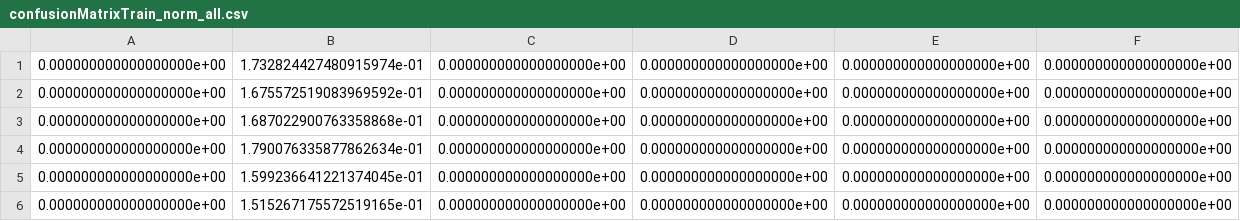
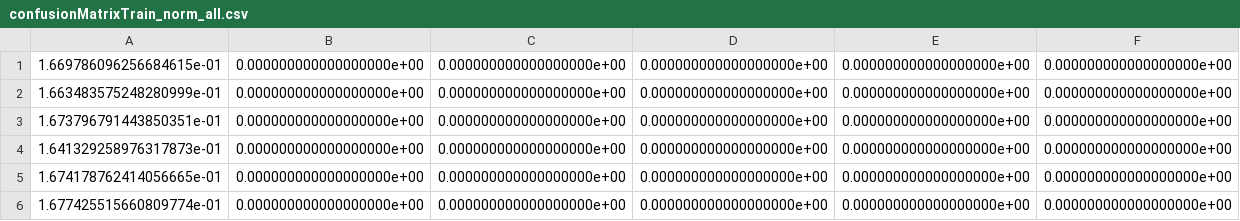
Before and after one commit to leoBravoRain/thesis, a CSV file: work/thesis/experiments/9/seed0/confusionMatrixTrain_norm_all.csv, drawn as a sheet; removed rows and columns are numbered as before the commit, all else as after; the diff names each change by its address in the sheet, - before the commit and + after, or states it on an @@ line.

```diff
--- a/work/thesis/experiments/9/seed0/confusionMatrixTrain_norm_all.csv
+++ b/work/thesis/experiments/9/seed0/confusionMatrixTrain_norm_all.csv
+column A, rows 1-6: 1.669786096256684615e-01 | 1.663483575248280999e-01 | 1.673796791443850351e-01 | 1.641329258976317873e-01 | 1.674178762414056665e-01 | 1.677425515660809774e-01
-column B, rows 1-6: 1.732824427480915974e-01 | 1.675572519083969592e-01 | 1.687022900763358868e-01 | 1.790076335877862634e-01 | 1.599236641221374045e-01 | 1.515267175572519165e-01
```
Also changed, not shown: work/thesis/experiments/10/seed1/f1Scores.csv, work/thesis/experiments/10/seed1/training_losses.csv, 25 other files.
